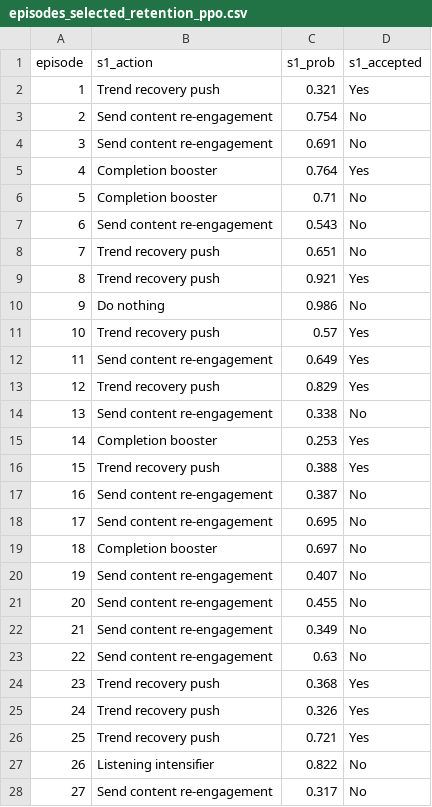
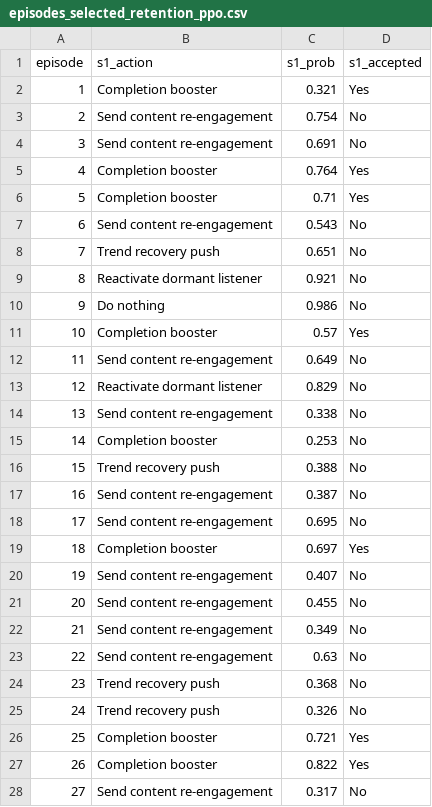
Before and after one commit to NicolasKappuru/customer-churn-prediction, a CSV file: workshops/wfinal/evaluations/results/episodes_selected_retention_ppo.csv, drawn as a sheet; only a part is shown; the diff covers the shown part only.

```diff
--- a/workshops/wfinal/evaluations/results/episodes_selected_retention_ppo.csv
+++ b/workshops/wfinal/evaluations/results/episodes_selected_retention_ppo.csv
@@ -1,3 +1,3 @@
 episode,s1_action,s1_prob,s1_accepted
-1,Trend recovery push,0.321,Yes
+1,Completion booster,0.321,Yes
 2,Send content re-engagement,0.754,No
@@ -5,16 +5,16 @@ episode,s1_action,s1_prob,s1_accepted
 4,Completion booster,0.764,Yes
-5,Completion booster,0.71,No
+5,Completion booster,0.71,Yes
 6,Send content re-engagement,0.543,No
 7,Trend recovery push,0.651,No
-8,Trend recovery push,0.921,Yes
+8,Reactivate dormant listener,0.921,No
 9,Do nothing,0.986,No
-10,Trend recovery push,0.57,Yes
-11,Send content re-engagement,0.649,Yes
-12,Trend recovery push,0.829,Yes
+10,Completion booster,0.57,Yes
+11,Send content re-engagement,0.649,No
+12,Reactivate dormant listener,0.829,No
 13,Send content re-engagement,0.338,No
-14,Completion booster,0.253,Yes
-15,Trend recovery push,0.388,Yes
+14,Completion booster,0.253,No
+15,Trend recovery push,0.388,No
 16,Send content re-engagement,0.387,No
 17,Send content re-engagement,0.695,No
-18,Completion booster,0.697,No
+18,Completion booster,0.697,Yes
 19,Send content re-engagement,0.407,No
@@ -23,6 +23,6 @@ episode,s1_action,s1_prob,s1_accepted
 22,Send content re-engagement,0.63,No
-23,Trend recovery push,0.368,Yes
-24,Trend recovery push,0.326,Yes
-25,Trend recovery push,0.721,Yes
-26,Listening intensifier,0.822,No
+23,Trend recovery push,0.368,No
+24,Trend recovery push,0.326,No
+25,Completion booster,0.721,Yes
+26,Completion booster,0.822,Yes
 27,Send content re-engagement,0.317,No
```
Also changed, not shown: 37 edited cells elsewhere in this file, workshops/wfinal/evaluations/results/episodes_selected_retention_dqn.csv, workshops/wfinal/evaluations/results/retention_episodes.csv, 33 other files.
